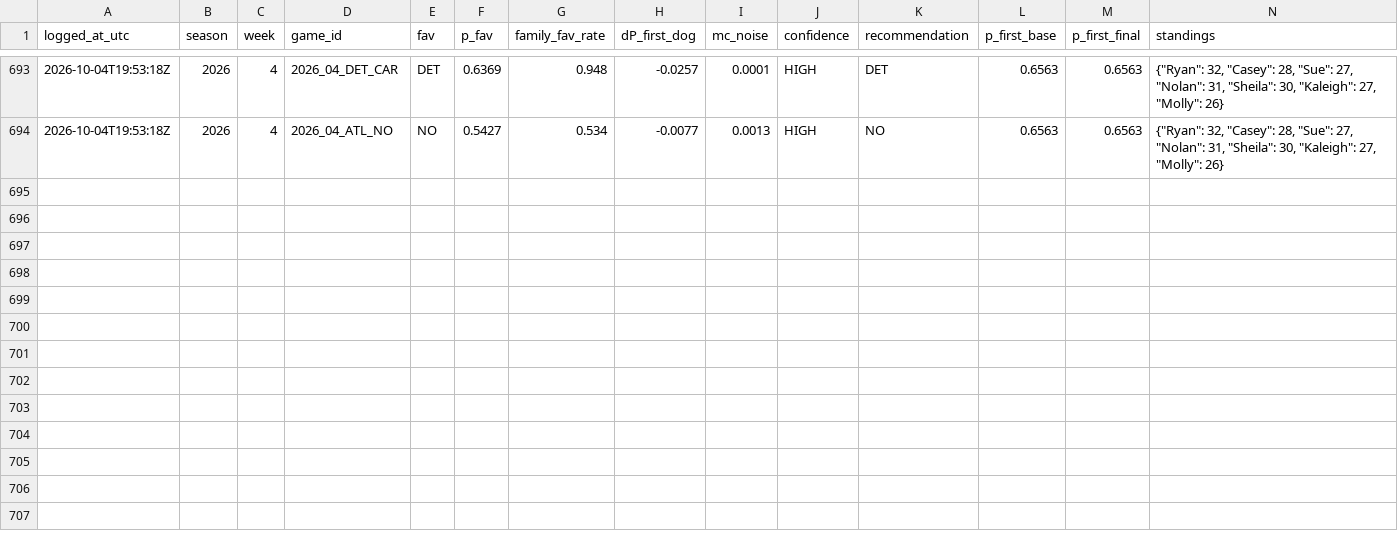
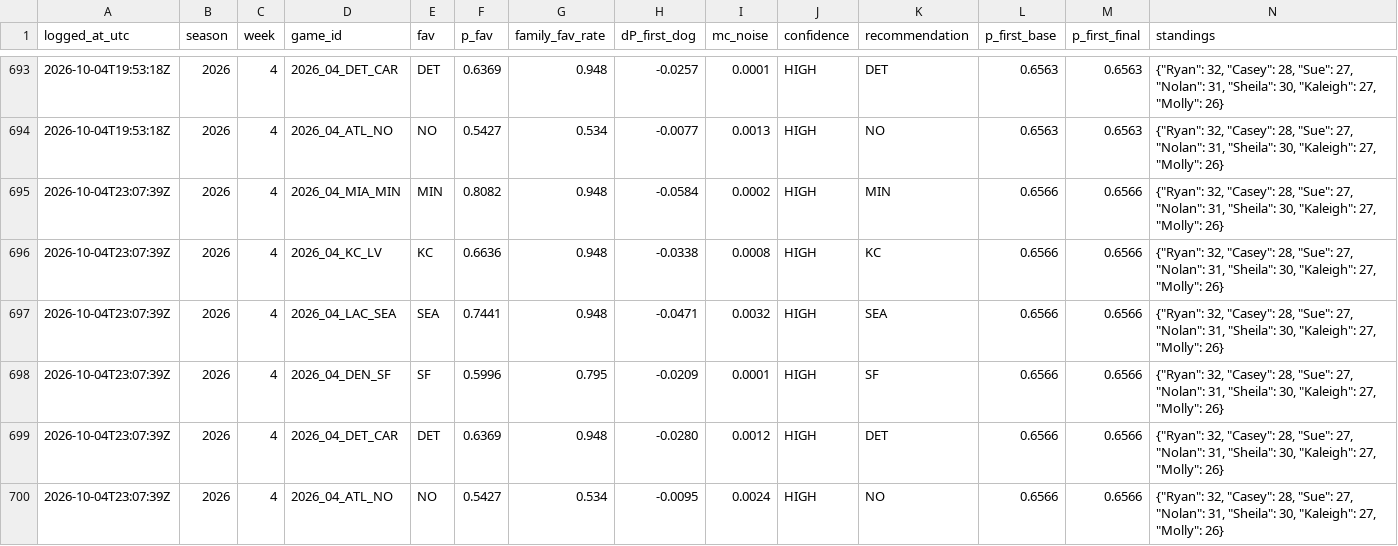
Before and after one commit to taipan0319-byte/brauns-pickem, a CSV file: engine_b_log.csv, drawn as a sheet; only a part is shown, gaps mark what is left out; rows hold the shown columns only; the diff names each change by its address in the sheet, - before the commit and + after, or states it on an @@ line.

```diff
--- a/engine_b_log.csv
+++ b/engine_b_log.csv
+row 695: 2026-10-04T23:07:39Z | 2026 | 4 | 2026_04_MIA_MIN | MIN | 0.8082 | 0.948 | -0.0584 | 0.0002 | HIGH | MIN | 0.6566 | 0.6566 | {"Ryan": 32, "Casey": 28, "Sue": 27, "Nolan": 31, "Sheila": 30, "Kaleigh": 27, "Molly": 26}
+row 696: 2026-10-04T23:07:39Z | 2026 | 4 | 2026_04_KC_LV | KC | 0.6636 | 0.948 | -0.0338 | 0.0008 | HIGH | KC | 0.6566 | 0.6566 | {"Ryan": 32, "Casey": 28, "Sue": 27, "Nolan": 31, "Sheila": 30, "Kaleigh": 27, "Molly": 26}
+row 697: 2026-10-04T23:07:39Z | 2026 | 4 | 2026_04_LAC_SEA | SEA | 0.7441 | 0.948 | -0.0471 | 0.0032 | HIGH | SEA | 0.6566 | 0.6566 | {"Ryan": 32, "Casey": 28, "Sue": 27, "Nolan": 31, "Sheila": 30, "Kaleigh": 27, "Molly": 26}
+row 698: 2026-10-04T23:07:39Z | 2026 | 4 | 2026_04_DEN_SF | SF | 0.5996 | 0.795 | -0.0209 | 0.0001 | HIGH | SF | 0.6566 | 0.6566 | {"Ryan": 32, "Casey": 28, "Sue": 27, "Nolan": 31, "Sheila": 30, "Kaleigh": 27, "Molly": 26}
+row 699: 2026-10-04T23:07:39Z | 2026 | 4 | 2026_04_DET_CAR | DET | 0.6369 | 0.948 | -0.0280 | 0.0012 | HIGH | DET | 0.6566 | 0.6566 | {"Ryan": 32, "Casey": 28, "Sue": 27, "Nolan": 31, "Sheila": 30, "Kaleigh": 27, "Molly": 26}
+row 700: 2026-10-04T23:07:39Z | 2026 | 4 | 2026_04_ATL_NO | NO | 0.5427 | 0.534 | -0.0095 | 0.0024 | HIGH | NO | 0.6566 | 0.6566 | {"Ryan": 32, "Casey": 28, "Sue": 27, "Nolan": 31, "Sheila": 30, "Kaleigh": 27, "Molly": 26}
```
Also changed, not shown: predictions_log.csv, 2 other files.
